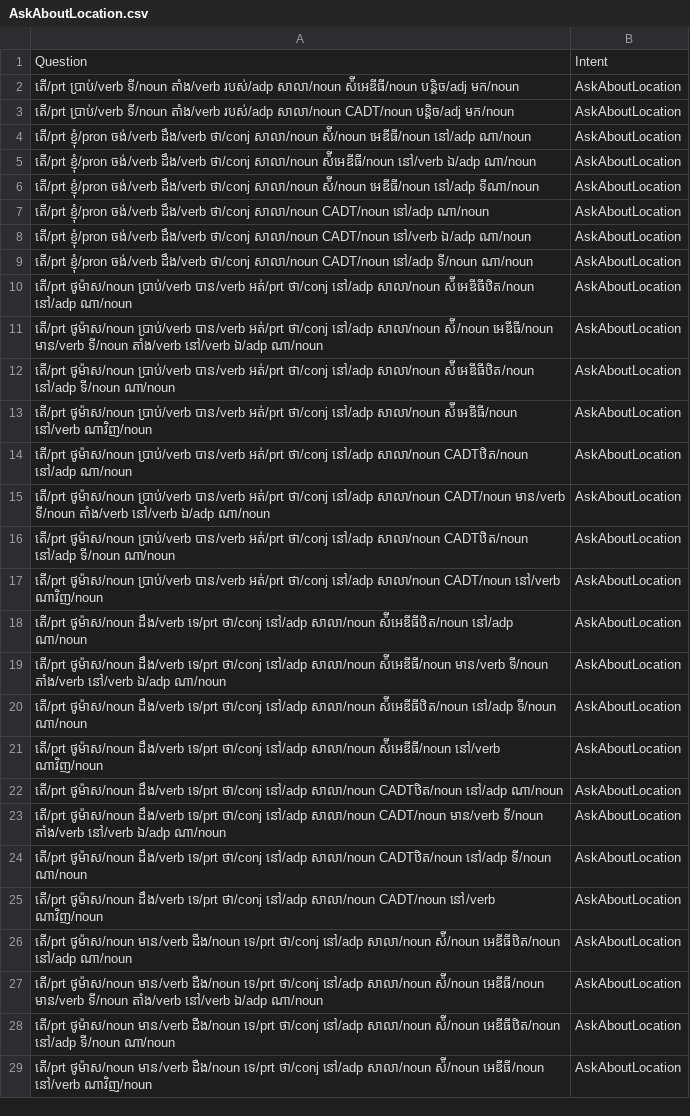
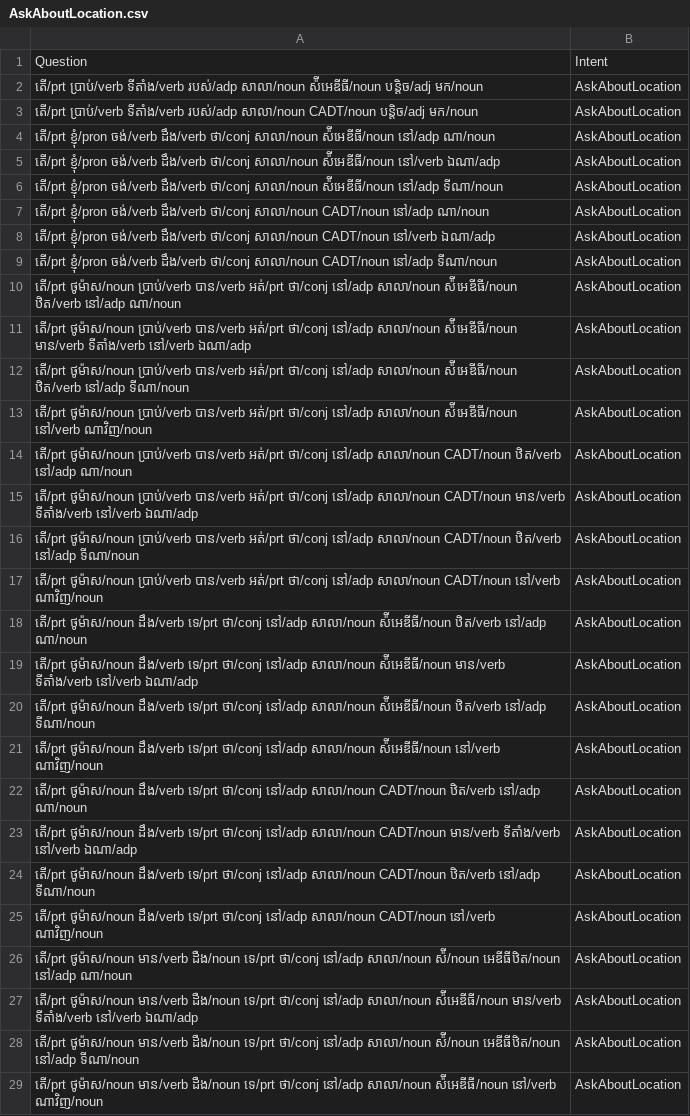
Before and after one commit to IcyTempest/G1---Intent_classification-Group, a CSV file: POS/AskAboutLocation.csv, drawn as a sheet; only a part is shown; the diff covers the shown part only; the diff names each change by its address in the sheet, - before the commit and + after, or states it on an @@ line.

```diff
--- a/POS/AskAboutLocation.csv
+++ b/POS/AskAboutLocation.csv
-A2: តើ/prt ប្រាប់/verb ទី/noun តាំង/verb របស់/adp សាលា/noun…
+A2: តើ/prt ប្រាប់/verb ទីតាំង/verb របស់/adp សាលា/noun…
-A3: តើ/prt ប្រាប់/verb ទី/noun តាំង/verb របស់/adp សាលា/noun…
+A3: តើ/prt ប្រាប់/verb ទីតាំង/verb របស់/adp សាលា/noun…
-A4: …ថា/conj សាលា/noun ស៉ី/noun អេឌីធី/noun នៅ/adp ណា/noun
+A4: …ថា/conj សាលា/noun ស៉ីអេឌីធី/noun នៅ/adp ណា/noun
-A5: …ស៉ីអេឌីធី/noun នៅ/verb ឯ/adp ណា/noun
+A5: …ស៉ីអេឌីធី/noun នៅ/verb ឯណា/adp
-A6: …ថា/conj សាលា/noun ស៉ី/noun អេឌីធី/noun នៅ/adp ទីណា/noun
+A6: …ថា/conj សាលា/noun ស៉ីអេឌីធី/noun នៅ/adp ទីណា/noun
-A8: …CADT/noun នៅ/verb ឯ/adp ណា/noun
+A8: …CADT/noun នៅ/verb ឯណា/adp
-A9: …CADT/noun នៅ/adp ទី/noun ណា/noun
+A9: …CADT/noun នៅ/adp ទីណា/noun
-A10: …នៅ/adp សាលា/noun ស៉ីអេឌីធីឋិត/noun នៅ/adp ណា/noun
+A10: …នៅ/adp សាលា/noun ស៉ីអេឌីធី/noun ឋិត/verb នៅ/adp ណា/noun
-A11: …នៅ/adp សាលា/noun ស៉ី/noun អេឌីធី/noun មាន/verb ទី/noun តាំង/verb នៅ/verb ឯ/adp ណា/noun
+A11: …នៅ/adp សាលា/noun ស៉ីអេឌីធី/noun មាន/verb ទីតាំង/verb នៅ/verb ឯណា/adp
-A12: …នៅ/adp សាលា/noun ស៉ីអេឌីធីឋិត/noun នៅ/adp ទី/noun ណា/noun
+A12: …នៅ/adp សាលា/noun ស៉ីអេឌីធី/noun ឋិត/verb នៅ/adp ទីណា/noun
-A14: …នៅ/adp សាលា/noun CADTឋិត/noun នៅ/adp ណា/noun
+A14: …នៅ/adp សាលា/noun CADT/noun ឋិត/verb នៅ/adp ណា/noun
-A15: …CADT/noun មាន/verb ទី/noun តាំង/verb នៅ/verb ឯ/adp ណា/noun
+A15: …CADT/noun មាន/verb ទីតាំង/verb នៅ/verb ឯណា/adp
-A16: …នៅ/adp សាលា/noun CADTឋិត/noun នៅ/adp ទី/noun ណា/noun
+A16: …នៅ/adp សាលា/noun CADT/noun ឋិត/verb នៅ/adp ទីណា/noun
-A18: …នៅ/adp សាលា/noun ស៉ីអេឌីធីឋិត/noun នៅ/adp ណា/noun
+A18: …នៅ/adp សាលា/noun ស៉ីអេឌីធី/noun ឋិត/verb នៅ/adp ណា/noun
-A19: …ស៉ីអេឌីធី/noun មាន/verb ទី/noun តាំង/verb នៅ/verb ឯ/adp ណា/noun
+A19: …ស៉ីអេឌីធី/noun មាន/verb ទីតាំង/verb នៅ/verb ឯណា/adp
-A20: …នៅ/adp សាលា/noun ស៉ីអេឌីធីឋិត/noun នៅ/adp ទី/noun ណា/noun
+A20: …នៅ/adp សាលា/noun ស៉ីអេឌីធី/noun ឋិត/verb នៅ/adp ទីណា/noun
-A22: …នៅ/adp សាលា/noun CADTឋិត/noun នៅ/adp ណា/noun
+A22: …នៅ/adp សាលា/noun CADT/noun ឋិត/verb នៅ/adp ណា/noun
-A23: …CADT/noun មាន/verb ទី/noun តាំង/verb នៅ/verb ឯ/adp ណា/noun
+A23: …CADT/noun មាន/verb ទីតាំង/verb នៅ/verb ឯណា/adp
-A24: …នៅ/adp សាលា/noun CADTឋិត/noun នៅ/adp ទី/noun ណា/noun
+A24: …នៅ/adp សាលា/noun CADT/noun ឋិត/verb នៅ/adp ទីណា/noun
-A27: …នៅ/adp សាលា/noun ស៉ី/noun អេឌីធី/noun មាន/verb ទី/noun តាំង/verb នៅ/verb ឯ/adp ណា/noun
+A27: …នៅ/adp សាលា/noun ស៉ីអេឌីធី/noun មាន/verb ទីតាំង/verb នៅ/verb ឯណា/adp
-A28: …អេឌីធីឋិត/noun នៅ/adp ទី/noun ណា/noun
+A28: …អេឌីធីឋិត/noun នៅ/adp ទីណា/noun
-A29: …នៅ/adp សាលា/noun ស៉ី/noun អេឌីធី/noun នៅ/verb ណាវិញ/noun
+A29: …នៅ/adp សាលា/noun ស៉ីអេឌីធី/noun នៅ/verb ណាវិញ/noun
```
Also changed, not shown: 109 edited cells elsewhere in this file, POS/AskAboutParkingPrice.csv, POS/FindCSInfo.csv, 49 other files.
